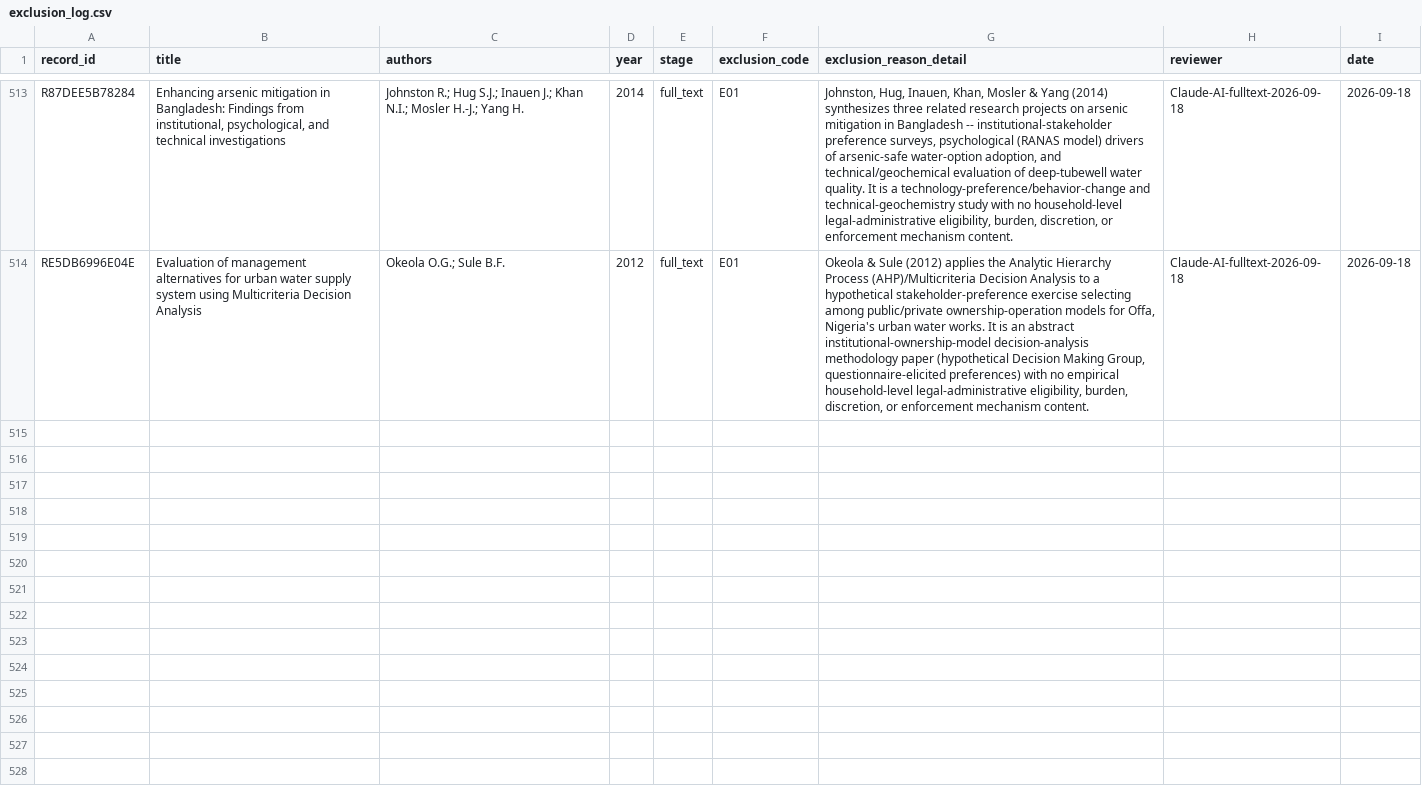
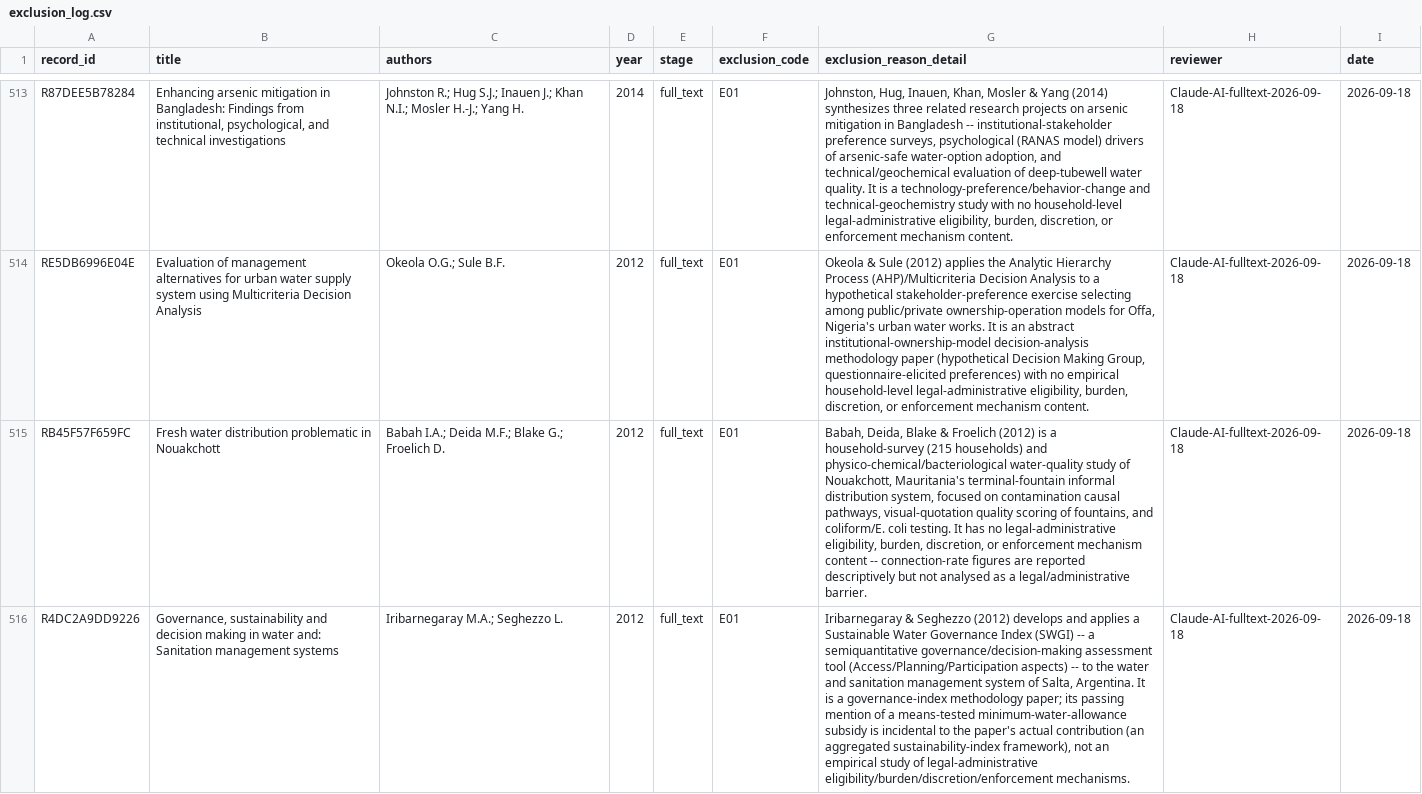
Before and after one commit to jrklaus8/water-law-dataset, a CSV file: legal-last-mile-systematic-review/02_screening/exclusion_log/exclusion_log.csv, drawn as a sheet; only a part is shown, gaps mark what is left out; the diff names each change by its address in the sheet, - before the commit and + after, or states it on an @@ line.

```diff
--- a/legal-last-mile-systematic-review/02_screening/exclusion_log/exclusion_log.csv
+++ b/legal-last-mile-systematic-review/02_screening/exclusion_log/exclusion_log.csv
+row 515: RB45F57F659FC | Fresh water distribution problematic in Nouakchott | Babah I.A.; Deida M.F.; Blake G.; Froelich D. | 2012 | full_text | E01 | Babah, Deida, Blake & Froelich (2012) is a household-survey (215 households) and physico-chemical/bacteriological water-quality study of Nouakchott, Mauritania's terminal-fountain informal distribution system, focused on contamination causal pathways, visual-quotation quality scoring of fountains, and coliform/E. coli testing. It has no legal-administrative eligibility, burden, discretion, or enforcement mechanism content -- connection-rate figures are reported descriptively but not analysed as a legal/administrative barrier. | Claude-AI-fulltext-2026-09-18 | 2026-09-18
+row 516: R4DC2A9DD9226 | Governance, sustainability and decision making in water and: Sanitation management systems | Iribarnegaray M.A.; Seghezzo L. | 2012 | full_text | E01 | Iribarnegaray & Seghezzo (2012) develops and applies a Sustainable Water Governance Index (SWGI) -- a semiquantitative governance/decision-making assessment tool (Access/Planning/Participation aspects) -- to the water and sanitation management system of Salta, Argentina. It is a governance-index methodology paper; its passing mention of a means-tested minimum-water-allowance subsidy is incidental to the paper's actual contribution (an aggregated sustainability-index framework), not an empirical study of legal-administrative eligibility/burden/discretion/enforcement mechanisms. | Claude-AI-fulltext-2026-09-18 | 2026-09-18
```
Also changed, not shown: legal-last-mile-systematic-review/02_screening/full_text/full_text_retrieval_queue.csv, legal-last-mile-systematic-review/05_analysis/descriptive/evidence_map.csv, 7 other files.
